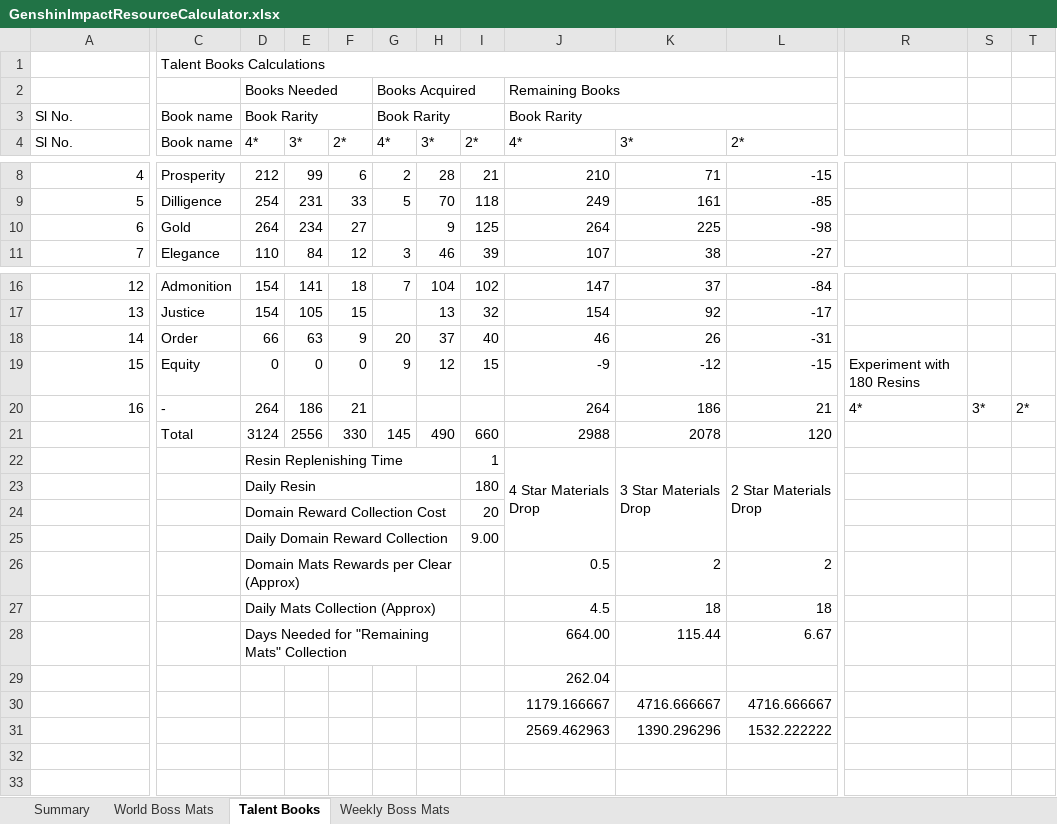
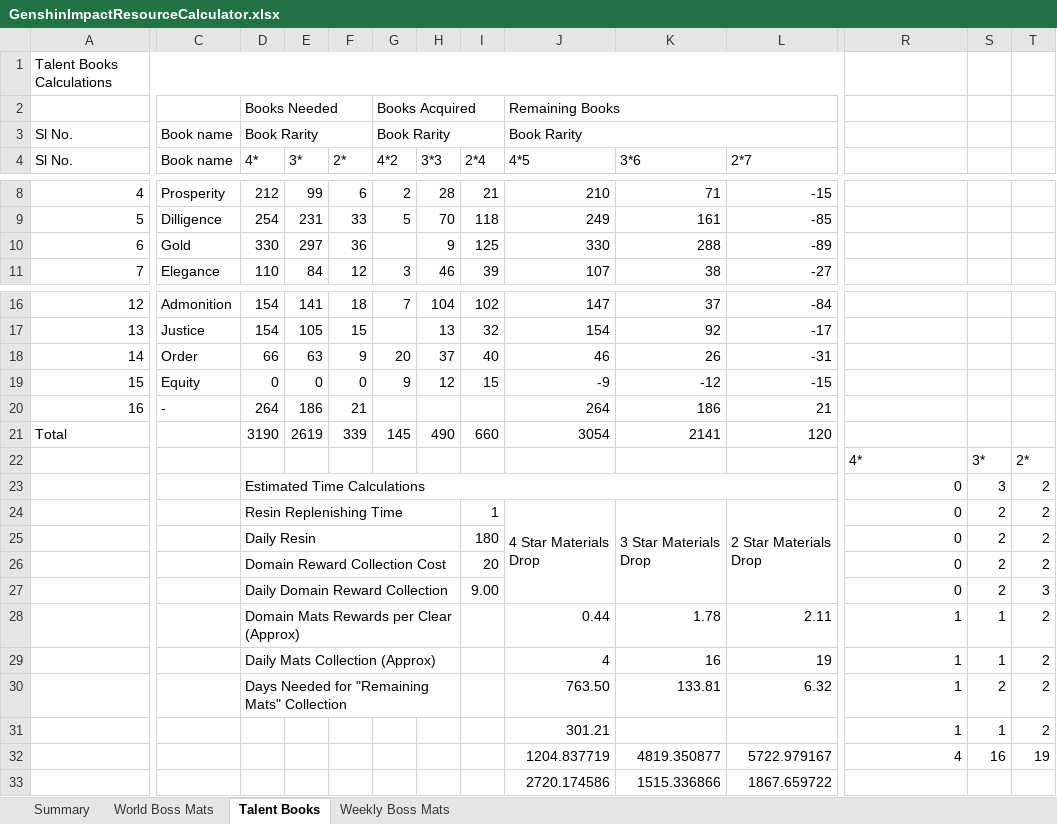
Before and after one commit to ItsCryp7iC/GenshinImpactResourceCalculator, an Excel workbook: GenshinImpactResourceCalculator.xlsx, sheet Talent Books, drawn as a sheet; only a part is shown, gaps mark what is left out; values as stored, in another font and other column widths than the file's, no cell formats; table styles not drawn; removed rows and columns are numbered as before the commit, all else as after; rows hold the shown columns only; the diff names each change by its address in the sheet, - before the commit and + after, or states it on an @@ line.

```diff
--- a/GenshinImpactResourceCalculator.xlsx (sheet Talent Books)
+++ b/GenshinImpactResourceCalculator.xlsx (sheet Talent Books)
@@ column A (Sl No.) renumbered in row 1 @@
+A1:L1 merged
-C1 (Book name): Talent Books Calculations
+C1 (Book name): (empty)
-C1:L1 merged
-G4: 4*
+G4: 4*2
-H4: 3*
+H4: 3*3
-I4: 2*
+I4: 2*4
-J4: 4*
+J4: 4*5
-K4: 3*
+K4: 3*6
-L4: 2*
+L4: 2*7
-D10 (4*): 264
+D10 (4*): 330
-E10 (3*): 234
+E10 (3*): 297
-F10 (2*): 27
+F10 (2*): 36
-J10 (4*5): 264
+J10 (4*5): 330
-K10 (3*6): 225
+K10 (3*6): 288
-L10 (2*7): -98
+L10 (2*7): -89
-R19: Experiment with 180 Resins
+R19: (empty)
-R20: 4*
+R20: (empty)
-S20: 3*
+S20: (empty)
-T20: 2*
+T20: (empty)
-row 21:  | Total | 3124 | 2556 | 330 | 145 | 490 | 660 | 2988 | 2078 | 120
+row 21: Total |  | 3190 | 2619 | 339 | 145 | 490 | 660 | 3054 | 2141 | 120
+row 22:  |  |  |  |  |  |  |  |  |  |  | 4* | 3* | 2*
+row 23:  |  | Estimated Time Calculations |  |  |  |  |  |  |  |  | 0 | 3 | 2
-R24:R27: (empty)
+R24:R27: 0
-S24:S27: (empty)
+S24:S27: 2
-T24:T26: (empty)
+T24:T26: 2
-T27: (empty)
+T27: 3
-row 26:  |  | Domain Mats Rewards per Clear (Approx) |  |  |  |  |  | 0.5 | 2 | 2
-row 27:  |  | Daily Mats Collection (Approx) |  |  |  |  |  | 4.5 | 18 | 18
-row 28:  |  | Days Needed for "Remaining Mats" Collection |  |  |  |  |  | 664.00 | 115.44 | 6.67
-row 29:  |  |  |  |  |  |  |  | 262.04
-row 30:  |  |  |  |  |  |  |  | 1179.166667 | 4716.666667 | 4716.666667
-row 31:  |  |  |  |  |  |  |  | 2569.462963 | 1390.296296 | 1532.222222
+row 28:  |  | Domain Mats Rewards per Clear (Approx) |  |  |  |  |  | 0.44 | 1.78 | 2.11 | 1 | 1 | 2
+row 29:  |  | Daily Mats Collection (Approx) |  |  |  |  |  | 4 | 16 | 19 | 1 | 1 | 2
+row 30:  |  | Days Needed for "Remaining Mats" Collection |  |  |  |  |  | 763.50 | 133.81 | 6.32 | 1 | 2 | 2
+row 31:  |  |  |  |  |  |  |  | 301.21 |  |  | 1 | 1 | 2
+row 32:  |  |  |  |  |  |  |  | 1204.837719 | 4819.350877 | 5722.979167 | 4 | 16 | 19
+row 33:  |  |  |  |  |  |  |  | 2720.174586 | 1515.336866 | 1867.659722
```
Also changed, not shown: sheet Summary, sheet Weekly Boss Mats, sheet World Boss Mats, cell formats, formulas that keep their value, hidden cells.
